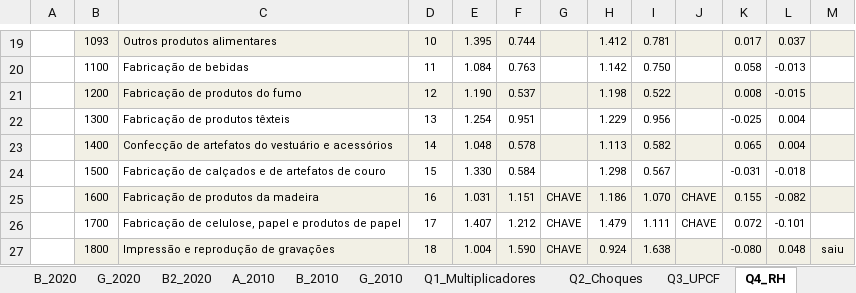
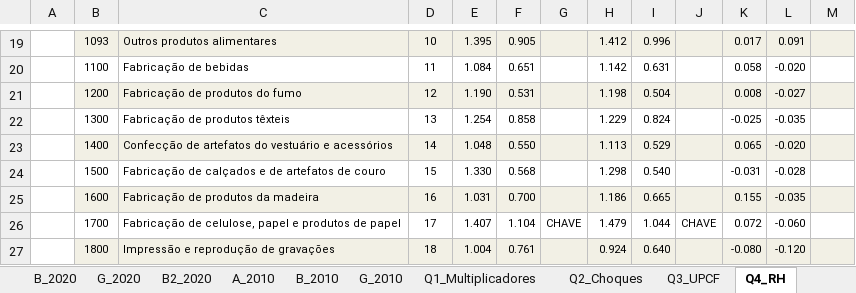
Before and after one commit to fcarva/es-insumo-produto, an Excel workbook: lista/Lista_Exercicios_Respostas.xlsx, sheet Q4_RH, drawn as a sheet; only a part is shown, gaps mark what is left out; values as stored, in another font and other column widths than the file's, no borders; the diff covers the shown part only; the diff names each change by its address in the sheet, - before the commit and + after, or states it on an @@ line.

```diff
--- a/lista/Lista_Exercicios_Respostas.xlsx (sheet Q4_RH)
+++ b/lista/Lista_Exercicios_Respostas.xlsx (sheet Q4_RH)
-F19: 0.744
+F19: 0.905
-I19: 0.781
+I19: 0.996
-L19: 0.037
+L19: 0.091
-F20: 0.763
+F20: 0.651
-I20: 0.750
+I20: 0.631
-L20: -0.013
+L20: -0.020
-F21: 0.537
+F21: 0.531
-I21: 0.522
+I21: 0.504
-L21: -0.015
+L21: -0.027
-F22: 0.951
+F22: 0.858
-I22: 0.956
+I22: 0.824
-L22: 0.004
+L22: -0.035
-F23: 0.578
+F23: 0.550
-I23: 0.582
+I23: 0.529
-L23: 0.004
+L23: -0.020
-F24: 0.584
+F24: 0.568
-I24: 0.567
+I24: 0.540
-L24: -0.018
+L24: -0.028
-F25: 1.151
+F25: 0.700
-G25: CHAVE
+G25: (empty)
-I25: 1.070
+I25: 0.665
-J25: CHAVE
+J25: (empty)
-L25: -0.082
+L25: -0.035
-F26: 1.212
+F26: 1.104
-I26: 1.111
+I26: 1.044
-L26: -0.101
+L26: -0.060
-F27: 1.590
+F27: 0.761
-G27: CHAVE
+G27: (empty)
-I27: 1.638
+I27: 0.640
-L27: 0.048
+L27: -0.120
-M27: saiu
+M27: (empty)
```
Also changed, not shown: 1 added row and 197 edited cells elsewhere in this sheet, sheet B2_2020, sheet Q1_Multiplicadores, sheet Metodologia, formulas that keep their value, 6 other files.
